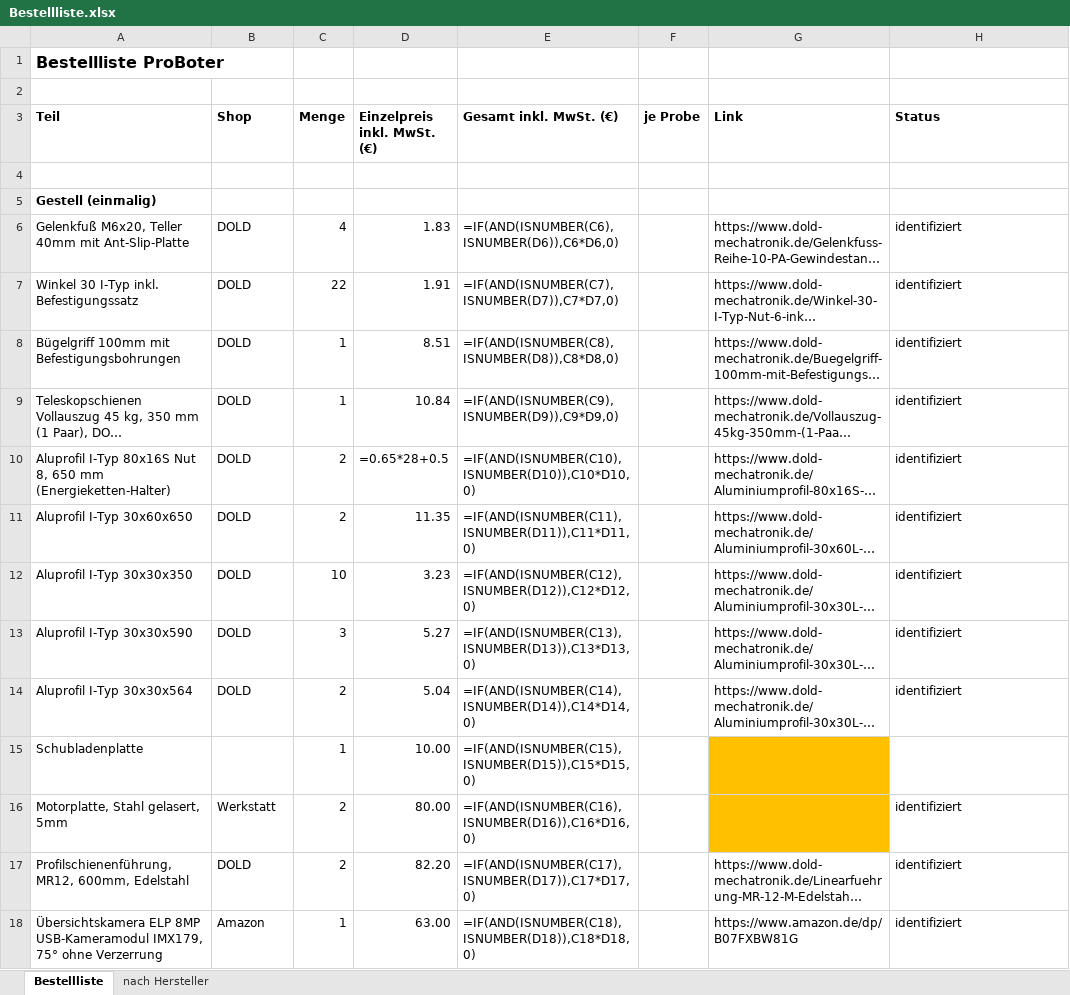
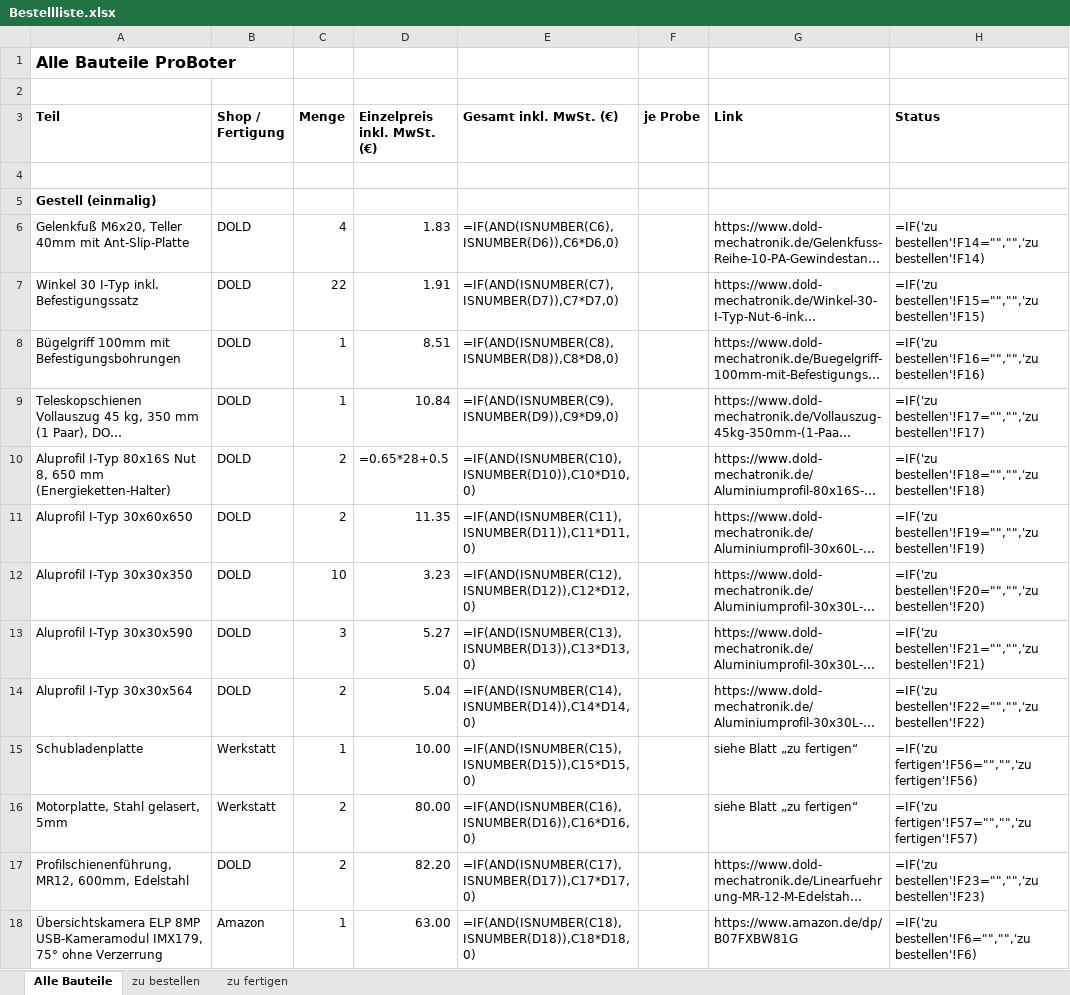
Before and after one commit to floronics/ProBoter, an Excel workbook: bom/Bestellliste.xlsx, sheet Alle Bauteile, drawn as a sheet; only a part is shown; long unchanged cells end in …; values as stored, in another font and other column widths than the file's, no borders; formulas without a stored value are shown as written; the diff covers the shown part only; the diff names each change by its address in the sheet, - before the commit and + after, or states it on an @@ line.

```diff
--- a/bom/Bestellliste.xlsx (sheet Alle Bauteile)
+++ b/bom/Bestellliste.xlsx (sheet Alle Bauteile)
-sheet tab: Bestellliste
+sheet tab: Alle Bauteile
-sheet tab: nach Hersteller
+sheet tab: zu bestellen
+sheet tab: zu fertigen
-A1 (Teil): Bestellliste ProBoter
+A1 (Teil): Alle Bauteile ProBoter
-B3: Shop
+B3: Shop / Fertigung
-H6 (Status): identifiziert
+H6 (Status): =IF('zu bestellen'!F14="","",'zu bestellen'!F14)
-H7 (Status): identifiziert
+H7 (Status): =IF('zu bestellen'!F15="","",'zu bestellen'!F15)
-H8 (Status): identifiziert
+H8 (Status): =IF('zu bestellen'!F16="","",'zu bestellen'!F16)
-H9 (Status): identifiziert
+H9 (Status): =IF('zu bestellen'!F17="","",'zu bestellen'!F17)
-H10 (Status): identifiziert
+H10 (Status): =IF('zu bestellen'!F18="","",'zu bestellen'!F18)
-H11 (Status): identifiziert
+H11 (Status): =IF('zu bestellen'!F19="","",'zu bestellen'!F19)
-H12 (Status): identifiziert
+H12 (Status): =IF('zu bestellen'!F20="","",'zu bestellen'!F20)
-H13 (Status): identifiziert
+H13 (Status): =IF('zu bestellen'!F21="","",'zu bestellen'!F21)
-H14 (Status): identifiziert
+H14 (Status): =IF('zu bestellen'!F22="","",'zu bestellen'!F22)
-B15 (Shop / Fertigung): (empty)
+B15 (Shop / Fertigung): Werkstatt
-G15:G16 (Link): (empty)
+G15:G16 (Link): siehe Blatt „zu fertigen“
-G15:G16 fill: #FFC000
+G15:G16 fill: none
-H15 (Status): (empty)
+H15 (Status): =IF('zu fertigen'!F56="","",'zu fertigen'!F56)
-H16 (Status): identifiziert
+H16 (Status): =IF('zu fertigen'!F57="","",'zu fertigen'!F57)
-H17 (Status): identifiziert
+H17 (Status): =IF('zu bestellen'!F23="","",'zu bestellen'!F23)
-H18 (Status): identifiziert
+H18 (Status): =IF('zu bestellen'!F6="","",'zu bestellen'!F6)
```
Also changed, not shown: 53 added rows, 128 edited cells and cell formats elsewhere in this sheet, sheet zu bestellen.
